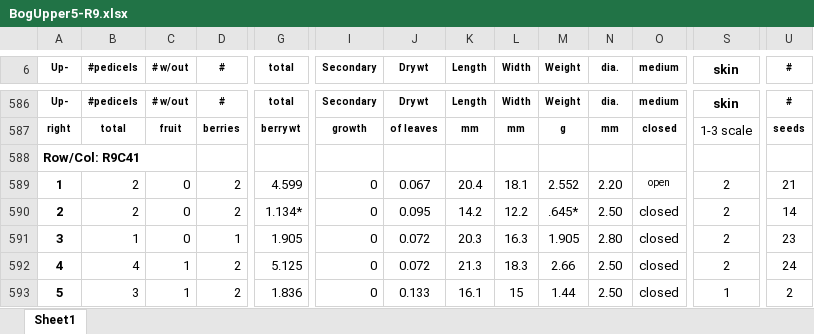
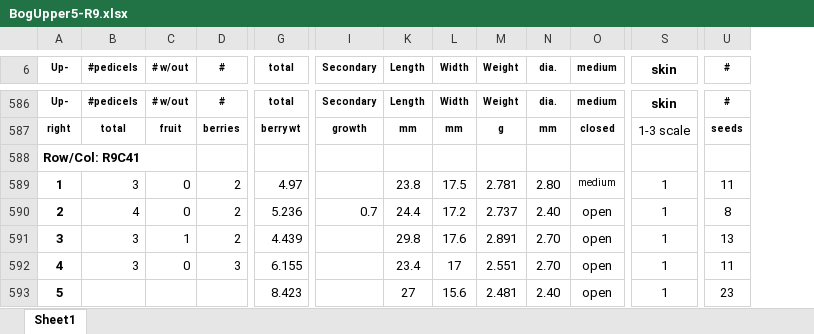
Before and after one commit to bliptrip/CNJ0x-Trait-Mapping, an Excel workbook: Data/phenotypic data/RawData/2012 Data/BogUpper5-R9.xlsx, sheet Sheet1, drawn as a sheet; only a part is shown, gaps mark what is left out; values as stored, in another font and other column widths than the file's, no borders; removed rows and columns are numbered as before the commit, all else as after; rows hold the shown columns only; the diff covers the shown part only; the diff names each change by its address in the sheet, - before the commit and + after, or states it on an @@ line.

Commit message:
Needed to update manually curated data.

```diff
--- a/Data/phenotypic data/RawData/2012 Data/BogUpper5-R9.xlsx (sheet Sheet1)
+++ b/Data/phenotypic data/RawData/2012 Data/BogUpper5-R9.xlsx (sheet Sheet1)
@@ column J (Dry wt) hidden, rows 586-587: Dry wt | of leaves; rows 591-592: 0.072 | 0.072 @@
-row 589: 1 | 2 | 0 | 2 | 4.599 | 0 | 0.067 | 20.4 | 18.1 | 2.552 | 2.20 | open | 2 | 21
-row 590: 2 | 2 | 0 | 2 | 1.134* | 0 | 0.095 | 14.2 | 12.2 | .645* | 2.50 | closed | 2 | 14
+row 589: 1 | 3 | 0 | 2 | 4.97 |  | 23.8 | 17.5 | 2.781 | 2.80 | medium | 1 | 11
+row 590: 2 | 4 | 0 | 2 | 5.236 | 0.7 | 24.4 | 17.2 | 2.737 | 2.40 | open | 1 | 8
-B591 (#pedicels): 1
+B591 (#pedicels): 3
-C591 (# w/out): 0
+C591 (# w/out): 1
-D591 (#): 1
+D591 (#): 2
-G591 (total): 1.905
+G591 (total): 4.439
-I591:I592 (Secondary): 0
+I591:I592 (Secondary): (empty)
-K591 (Length): 20.3
+K591 (Length): 29.8
-L591 (Width): 16.3
+L591 (Width): 17.6
-M591 (Weight): 1.905
+M591 (Weight): 2.891
-N591 (dia.): 2.80
+N591 (dia.): 2.70
-O591:O592 (medium): closed
+O591:O592 (medium): open
-S591:S592 (skin): 2
+S591:S592 (skin): 1
-U591 (#): 23
+U591 (#): 13
-B592 (#pedicels): 4
+B592 (#pedicels): 3
-C592 (# w/out): 1
+C592 (# w/out): 0
-D592 (#): 2
+D592 (#): 3
-G592 (total): 5.125
+G592 (total): 6.155
-K592 (Length): 21.3
+K592 (Length): 23.4
-L592 (Width): 18.3
+L592 (Width): 17
-M592 (Weight): 2.66
+M592 (Weight): 2.551
-N592 (dia.): 2.50
+N592 (dia.): 2.70
-U592 (#): 24
+U592 (#): 11
-row 593: 5 | 3 | 1 | 2 | 1.836 | 0 | 0.133 | 16.1 | 15 | 1.44 | 2.50 | closed | 1 | 2
+row 593: 5 |  |  |  | 8.423 |  | 27 | 15.6 | 2.481 | 2.40 | open | 1 | 23
```
Also changed, not shown: 23 added rows, 23 removed rows, 695 edited cells and cell formats elsewhere in this sheet.
